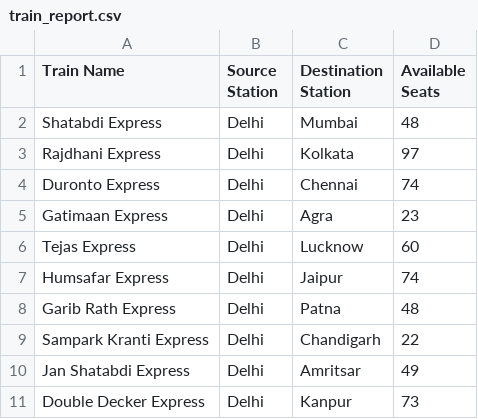
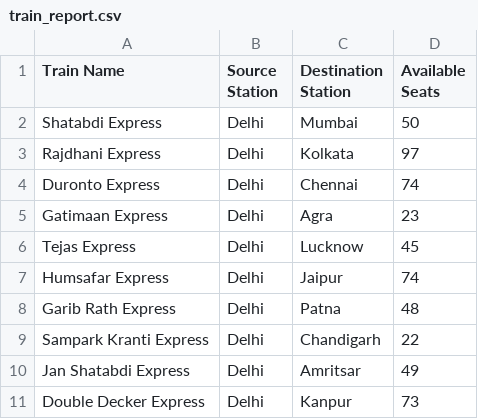
Before and after one commit to RajatAgrawal117/Sem5-Labs, a CSV file: AdvPython/lab3/train_report.csv, drawn as a sheet.

```diff
--- a/AdvPython/lab3/train_report.csv
+++ b/AdvPython/lab3/train_report.csv
@@ -1,3 +1,3 @@
 Train Name,Source Station,Destination Station,Available Seats
-Shatabdi Express,Delhi,Mumbai,48
+Shatabdi Express,Delhi,Mumbai,50
 Rajdhani Express,Delhi,Kolkata,97
@@ -5,3 +5,3 @@ Duronto Express,Delhi,Chennai,74
 Gatimaan Express,Delhi,Agra,23
-Tejas Express,Delhi,Lucknow,60
+Tejas Express,Delhi,Lucknow,45
 Humsafar Express,Delhi,Jaipur,74
```
Also changed, not shown: 42 other files.
